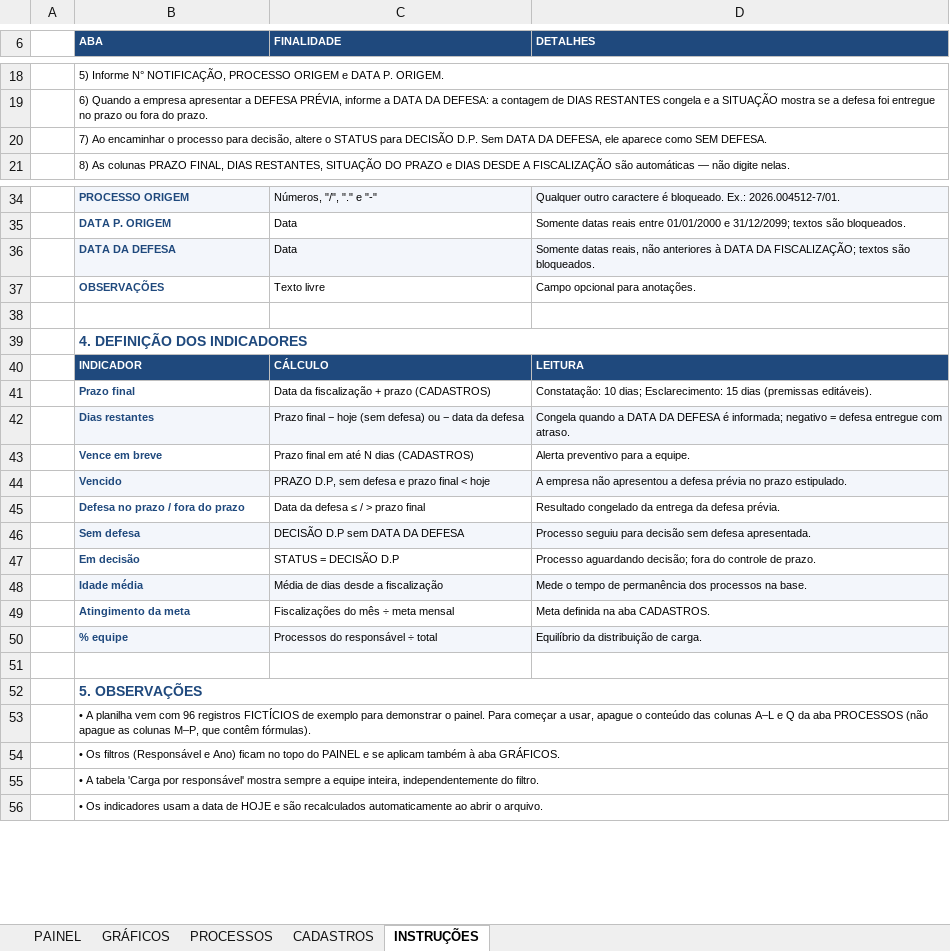
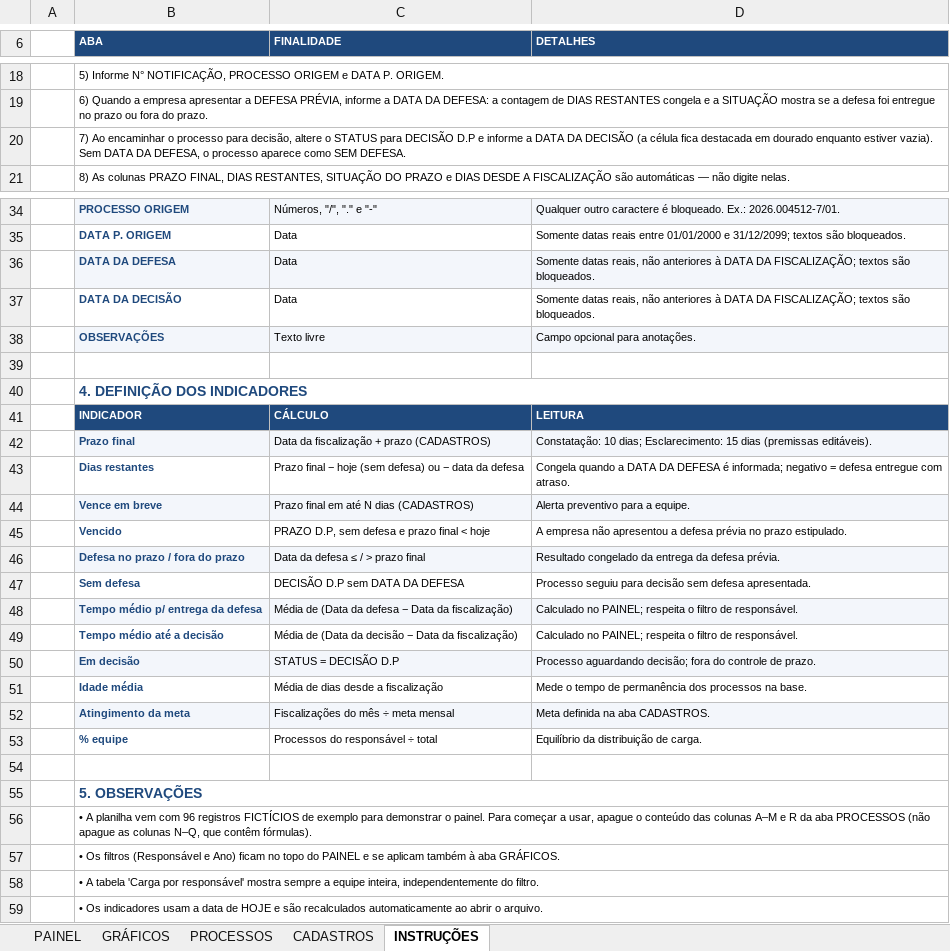
Before and after one commit to RaphaelKT/CEJP, an Excel workbook: planilhas/Controle_de_Processos_Juridicos.xlsx, sheet INSTRUÇÕES, drawn as a sheet; only a part is shown, gaps mark what is left out; values as stored, in another font and other column widths than the file's, no borders; addresses are those after the commit; the diff names each change by its address in the sheet, - before the commit and + after, or states it on an @@ line.

```diff
--- a/planilhas/Controle_de_Processos_Juridicos.xlsx (sheet INSTRUÇÕES)
+++ b/planilhas/Controle_de_Processos_Juridicos.xlsx (sheet INSTRUÇÕES)
-B20 (ABA): …para DECISÃO D.P. Sem DATA DA DEFESA, ele aparece como…
+B20 (ABA): …para DECISÃO D.P e informe a DATA DA DECISÃO (a célula fica destacada em dourado enquanto estiver vazia). Sem DATA DA DEFESA, o processo aparece como…
+row 37:  | DATA DA DECISÃO | Data | Somente datas reais, não anteriores à DATA DA FISCALIZAÇÃO; textos são bloqueados.
-B38:D38 fill: none
+B38:D38 fill: #F3F6FB
-B42:D42 fill: none
+B42:D42 fill: #F3F6FB
-B43:D43 fill: #F3F6FB
+B43:D43 fill: none
-B44:D44 fill: none
+B44:D44 fill: #F3F6FB
-B45:D45 fill: #F3F6FB
+B45:D45 fill: none
-B46:D46 fill: none
+B46:D46 fill: #F3F6FB
-B47:D47 fill: #F3F6FB
+B47:D47 fill: none
+row 48:  | Tempo médio p/ entrega da defesa | Média de (Data da defesa − Data da fiscalização) | Calculado no PAINEL; respeita o filtro de responsável.
+row 49:  | Tempo médio até a decisão | Média de (Data da decisão − Data da fiscalização) | Calculado no PAINEL; respeita o filtro de responsável.
-B50:D50 fill: none
+B50:D50 fill: #F3F6FB
-B51:D51 fill: #F3F6FB
+B51:D51 fill: none
-B52:D52 fill: none
+B52:D52 fill: #F3F6FB
-B53:D53 fill: #F3F6FB
+B53:D53 fill: none
-B56 (ABA): …das colunas A–L e Q da aba PROCESSOS (não apague as colunas M–P, que contêm…
+B56 (ABA): …das colunas A–M e R da aba PROCESSOS (não apague as colunas N–Q, que contêm…
```
Also changed, not shown: sheet PROCESSOS, sheet PAINEL, sheet GRÁFICOS, formulas that keep their value.
